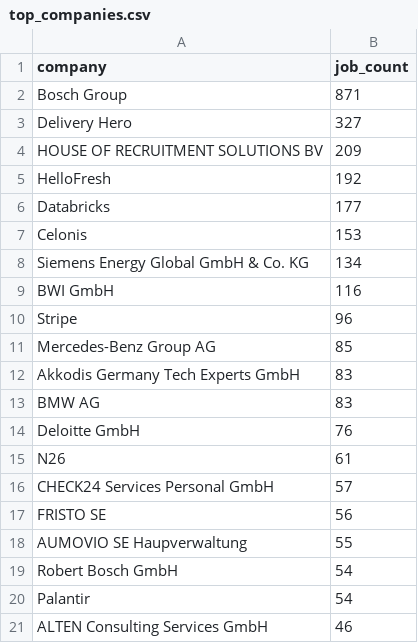
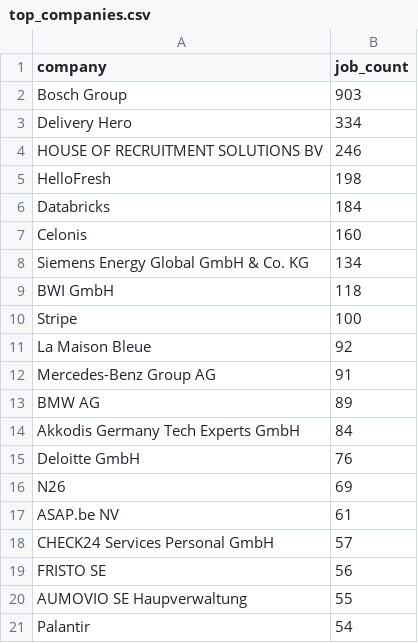
Before and after one commit to ritesh8303/dataforge, a CSV file: data/gold/top_companies.csv, drawn as a sheet.

```diff
--- a/data/gold/top_companies.csv
+++ b/data/gold/top_companies.csv
@@ -1,16 +1,18 @@
 company,job_count
-Bosch Group,871
-Delivery Hero,327
-HOUSE OF RECRUITMENT SOLUTIONS BV,209
-HelloFresh,192
-Databricks,177
-Celonis,153
+Bosch Group,903
+Delivery Hero,334
+HOUSE OF RECRUITMENT SOLUTIONS BV,246
+HelloFresh,198
+Databricks,184
+Celonis,160
 Siemens Energy Global GmbH & Co. KG,134
-BWI GmbH,116
-Stripe,96
-Mercedes-Benz Group AG,85
-Akkodis Germany Tech Experts GmbH,83
-BMW AG,83
+BWI GmbH,118
+Stripe,100
+La Maison Bleue,92
+Mercedes-Benz Group AG,91
+BMW AG,89
+Akkodis Germany Tech Experts GmbH,84
 Deloitte GmbH,76
-N26,61
+N26,69
+ASAP.be NV,61
 CHECK24 Services Personal GmbH,57
@@ -18,4 +20,2 @@ FRISTO SE,56
 AUMOVIO SE Haupverwaltung,55
-Robert Bosch GmbH,54
 Palantir,54
-ALTEN Consulting Services GmbH,46
```
Also changed, not shown: data/gold/jobs_by_region.csv, data/gold/jobs_trend.csv, 8 other files.
